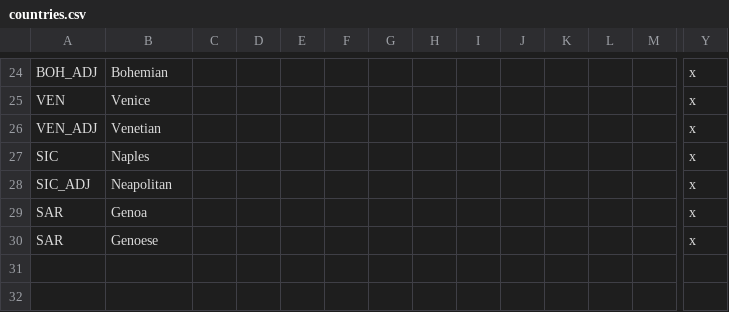
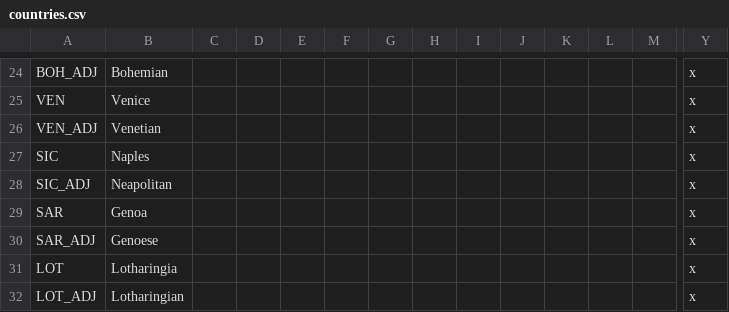
Before and after one commit to NidoNicko/IGOR_TOL, a CSV file: IGoR_TOL/localisation/countries.csv, drawn as a sheet; only a part is shown, gaps mark what is left out; rows hold the shown columns only; the diff names each change by its address in the sheet, - before the commit and + after, or states it on an @@ line.

```diff
--- a/IGoR_TOL/localisation/countries.csv
+++ b/IGoR_TOL/localisation/countries.csv
-A30: SAR
+A30: SAR_ADJ
+row 31: LOT | Lotharingia |  |  |  |  |  |  |  |  |  |  |  | x
+row 32: LOT_ADJ | Lotharingian |  |  |  |  |  |  |  |  |  |  |  | x
```
Also changed, not shown: 14 other files.
